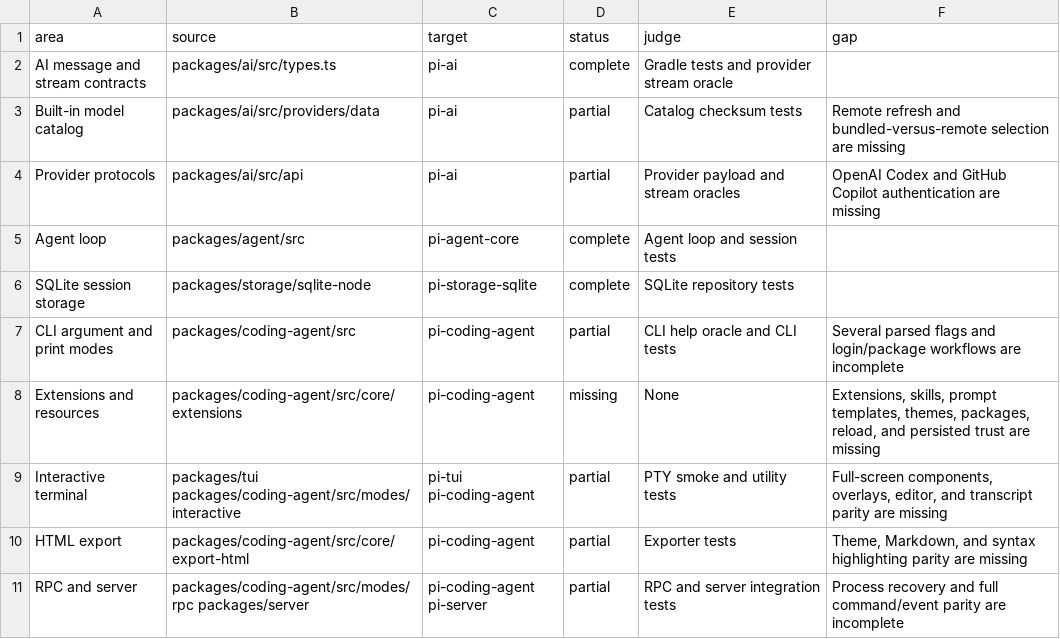
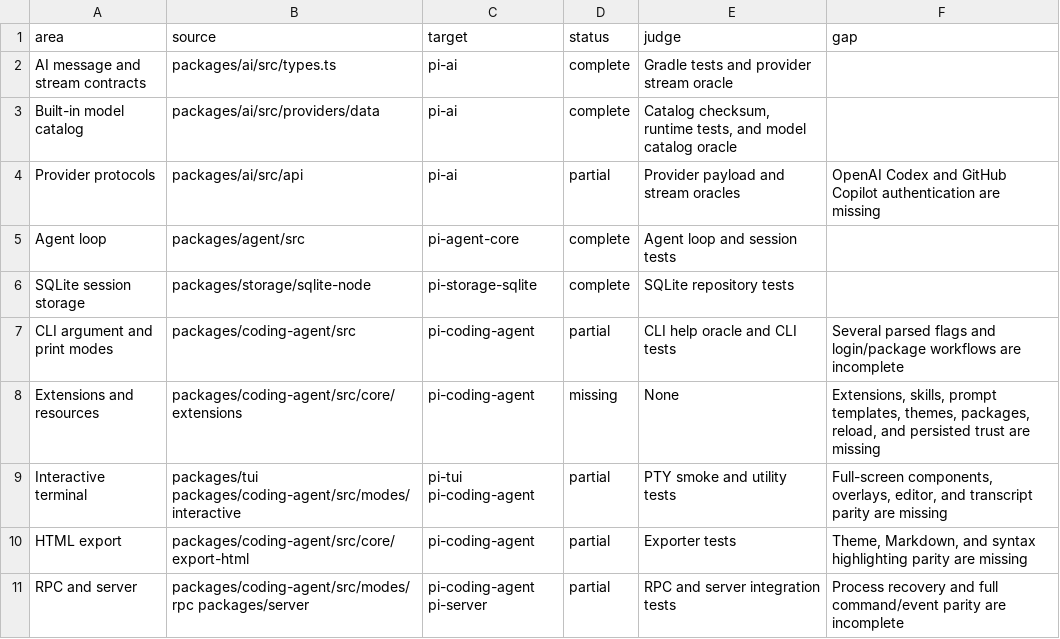
Before and after one commit to zjywill/pi-kotlin, a TSV file: migration/inventory.tsv, drawn as a sheet.

Commit message:
Implement remote model catalog runtime

```diff
--- a/migration/inventory.tsv
+++ b/migration/inventory.tsv
@@ -2,3 +2,3 @@ area	source	target	status	judge	gap
 AI message and stream contracts	packages/ai/src/types.ts	pi-ai	complete	Gradle tests and provider stream oracle
-Built-in model catalog	packages/ai/src/providers/data	pi-ai	partial	Catalog checksum tests	Remote refresh and bundled-versus-remote selection are missing
+Built-in model catalog	packages/ai/src/providers/data	pi-ai	complete	Catalog checksum, runtime tests, and model catalog oracle
 Provider protocols	packages/ai/src/api	pi-ai	partial	Provider payload and stream oracles	OpenAI Codex and GitHub Copilot authentication are missing
```
Also changed, not shown: 16 other files.
